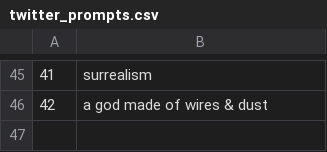
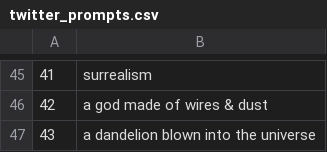
Before and after one commit to rynmurdock/Blue-Tigers, a CSV file: twitter_prompts.csv, drawn as a sheet; only a part is shown, gaps mark what is left out; the diff names each change by its address in the sheet, - before the commit and + after, or states it on an @@ line.

```diff
--- a/twitter_prompts.csv
+++ b/twitter_prompts.csv
+row 47: 43 | a dandelion blown into the universe
```
Also changed, not shown: 1 other file.
